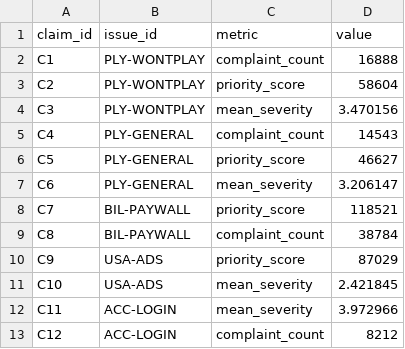
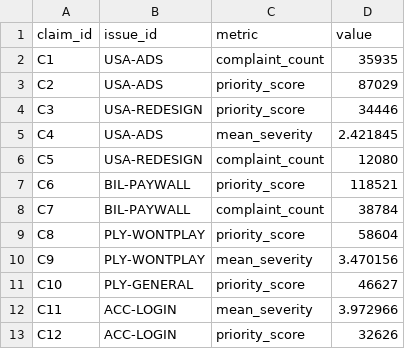
Before and after one commit to vmilare/spotify-insight-pipeline, a CSV file: grading/claims.csv, drawn as a sheet.

```diff
--- a/grading/claims.csv
+++ b/grading/claims.csv
@@ -1,13 +1,13 @@
 claim_id,issue_id,metric,value
-C1,PLY-WONTPLAY,complaint_count,16888
-C2,PLY-WONTPLAY,priority_score,58604
-C3,PLY-WONTPLAY,mean_severity,3.470156
-C4,PLY-GENERAL,complaint_count,14543
-C5,PLY-GENERAL,priority_score,46627
-C6,PLY-GENERAL,mean_severity,3.206147
-C7,BIL-PAYWALL,priority_score,118521
-C8,BIL-PAYWALL,complaint_count,38784
-C9,USA-ADS,priority_score,87029
-C10,USA-ADS,mean_severity,2.421845
+C1,USA-ADS,complaint_count,35935
+C2,USA-ADS,priority_score,87029
+C3,USA-REDESIGN,priority_score,34446
+C4,USA-ADS,mean_severity,2.421845
+C5,USA-REDESIGN,complaint_count,12080
+C6,BIL-PAYWALL,priority_score,118521
+C7,BIL-PAYWALL,complaint_count,38784
+C8,PLY-WONTPLAY,priority_score,58604
+C9,PLY-WONTPLAY,mean_severity,3.470156
+C10,PLY-GENERAL,priority_score,46627
 C11,ACC-LOGIN,mean_severity,3.972966
-C12,ACC-LOGIN,complaint_count,8212
+C12,ACC-LOGIN,priority_score,32626
```
Also changed, not shown: runs/analysis/spotify_reviews_18months/claims.csv, runs/spend_ledger.csv, 13 other files.
